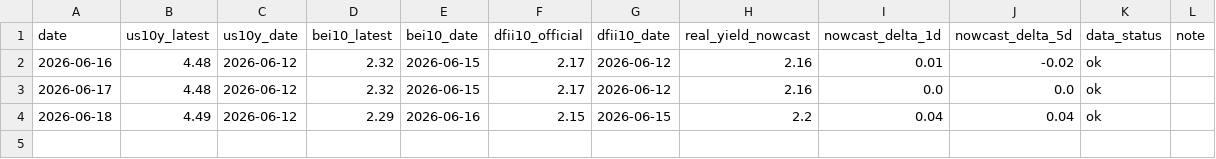
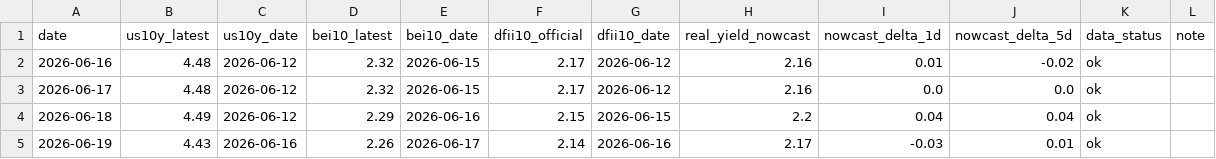
Before and after one commit to slowqqwin-beep/liquidity-monitor, a CSV file: data/real_yield_nowcast_history.csv, drawn as a sheet.

Commit message:
v3.5 daily 2026-06-19: 数据完善修复
- 修复 GLD/^TNX 已消失告警：从 yahoo_series.json 注入缺失数据
- SERIES_FREQ 新增 MORTGAGE_SPREAD/DTWEXBGS/^TNX 周频映射
- 周频容忍度 8d→10d，覆盖 H.4.1 跨节假日延迟
- 数据完整性段落零告警，不再渲染

```diff
--- a/data/real_yield_nowcast_history.csv
+++ b/data/real_yield_nowcast_history.csv
@@ -4 +4,2 @@ date,us10y_latest,us10y_date,bei10_latest,bei10_date,dfii10_official,dfii10_date
 2026-06-18,4.49,2026-06-12,2.29,2026-06-16,2.15,2026-06-15,2.2,0.04,0.04,ok,
+2026-06-19,4.43,2026-06-16,2.26,2026-06-17,2.14,2026-06-16,2.17,-0.03,0.01,ok,
```
Also changed, not shown: 12 other files.
